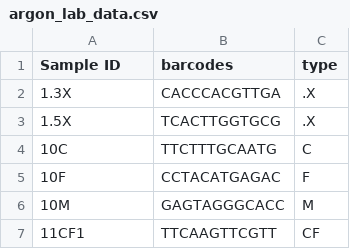
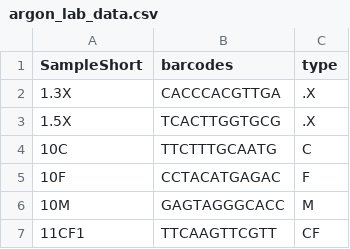
Before and after one commit to amymeeussen/thesis, a CSV file: metadata/argon_lab_data.csv, drawn as a sheet; only a part is shown.

```diff
--- a/metadata/argon_lab_data.csv
+++ b/metadata/argon_lab_data.csv
@@ -1,2 +1,2 @@
-Sample ID,barcodes,type
+SampleShort,barcodes,type
 1.3X,CACCCACGTTGA,.X
```
Also changed, not shown: metadata/extraction_notes.csv, metadata/field_data.csv, 4 other files.
